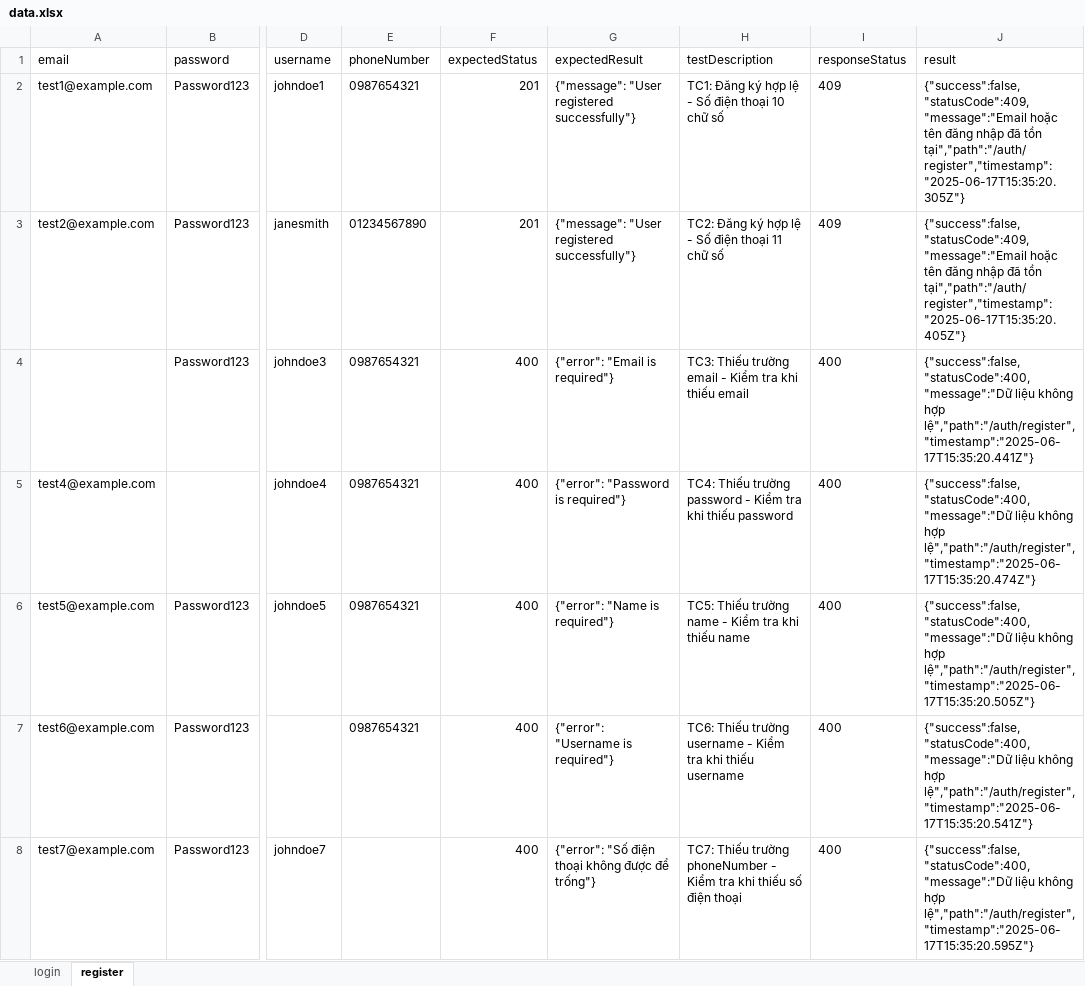
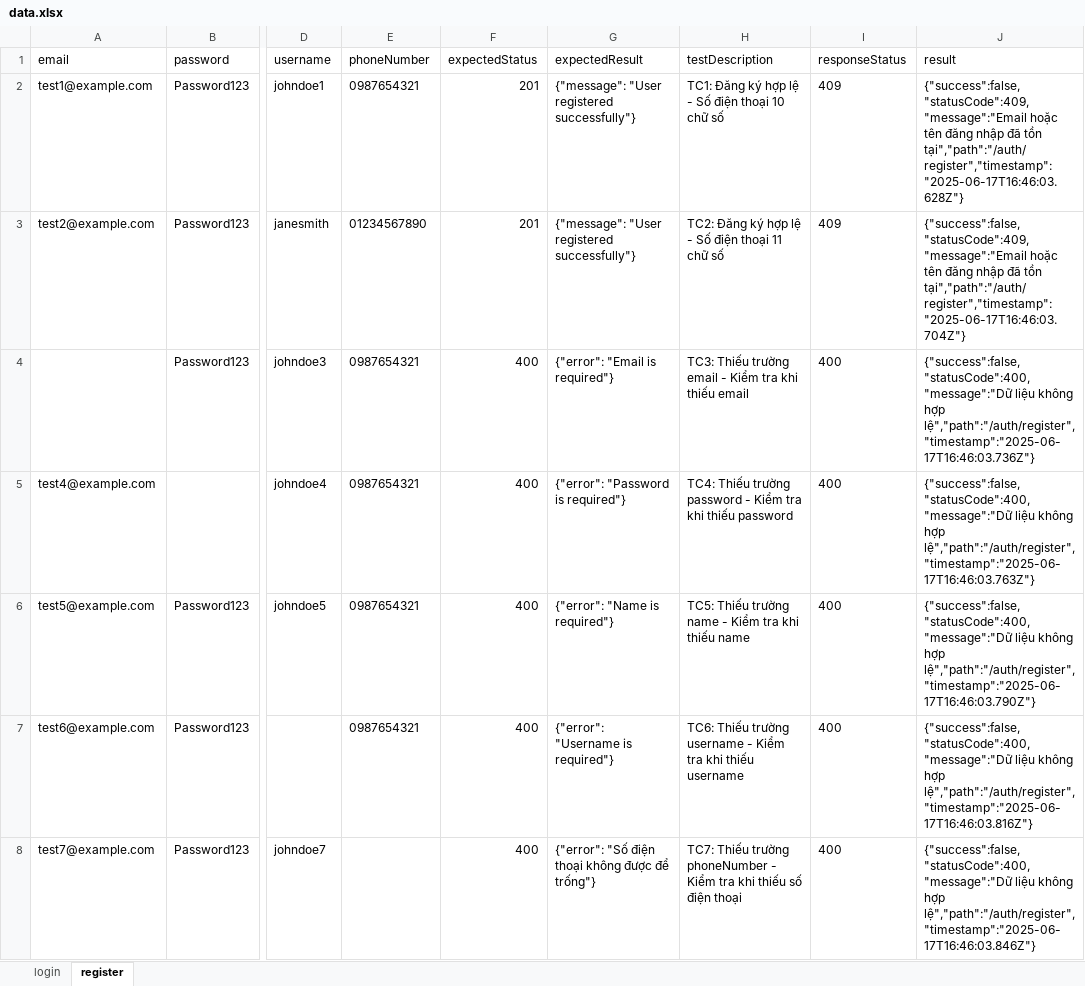
Before and after one commit to MonsterCT2k3/TesterProMax, an Excel workbook: target/test-classes/data/data.xlsx, sheet register, drawn as a sheet; only a part is shown, gaps mark what is left out; values as stored, in another font and other column widths than the file's, no borders; the diff covers the shown part only; the diff names each change by its address in the sheet, - before the commit and + after, or states it on an @@ line.

```diff
--- a/target/test-classes/data/data.xlsx (sheet register)
+++ b/target/test-classes/data/data.xlsx (sheet register)
-J2 (result): …đã tồn tại","path":"/auth/register","timestamp":"2025-06-17T15:35:20.305Z"}
+J2 (result): …đã tồn tại","path":"/auth/register","timestamp":"2025-06-17T16:46:03.628Z"}
-J3 (result): …đã tồn tại","path":"/auth/register","timestamp":"2025-06-17T15:35:20.405Z"}
+J3 (result): …đã tồn tại","path":"/auth/register","timestamp":"2025-06-17T16:46:03.704Z"}
-J4 (result): …không hợp lệ","path":"/auth/register","timestamp":"2025-06-17T15:35:20.441Z"}
+J4 (result): …không hợp lệ","path":"/auth/register","timestamp":"2025-06-17T16:46:03.736Z"}
-J5 (result): …không hợp lệ","path":"/auth/register","timestamp":"2025-06-17T15:35:20.474Z"}
+J5 (result): …không hợp lệ","path":"/auth/register","timestamp":"2025-06-17T16:46:03.763Z"}
-J6 (result): …không hợp lệ","path":"/auth/register","timestamp":"2025-06-17T15:35:20.505Z"}
+J6 (result): …không hợp lệ","path":"/auth/register","timestamp":"2025-06-17T16:46:03.790Z"}
-J7 (result): …không hợp lệ","path":"/auth/register","timestamp":"2025-06-17T15:35:20.541Z"}
+J7 (result): …không hợp lệ","path":"/auth/register","timestamp":"2025-06-17T16:46:03.816Z"}
-J8 (result): …không hợp lệ","path":"/auth/register","timestamp":"2025-06-17T15:35:20.595Z"}
+J8 (result): …không hợp lệ","path":"/auth/register","timestamp":"2025-06-17T16:46:03.846Z"}
```
Also changed, not shown: 23 edited cells elsewhere in this sheet, 24 other files.
